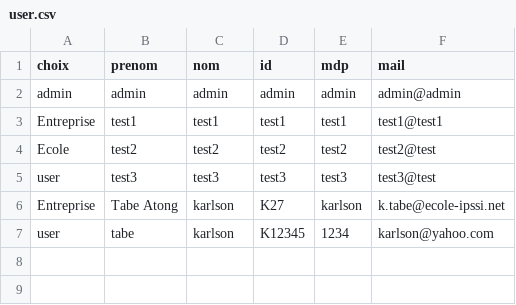
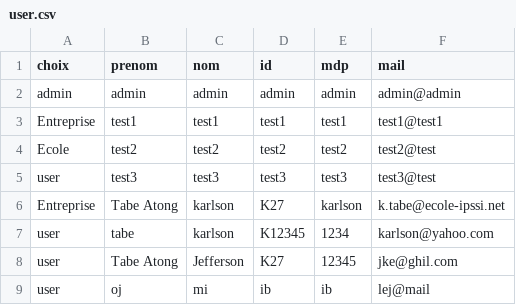
Before and after one commit to mimiranto/quizzeo, a CSV file: user.csv, drawn as a sheet.

```diff
--- a/user.csv
+++ b/user.csv
@@ -7 +7,3 @@ Entreprise,"Tabe Atong",karlson,K27,karlson,k.tabe@ecole-ipssi.net
 user,tabe,karlson,K12345,1234,karlson@yahoo.com
+user,"Tabe Atong",Jefferson,K27,12345,jke@ghil.com
+user,oj,mi,ib,ib,lej@mail
```
Also changed, not shown: 4 other files.
